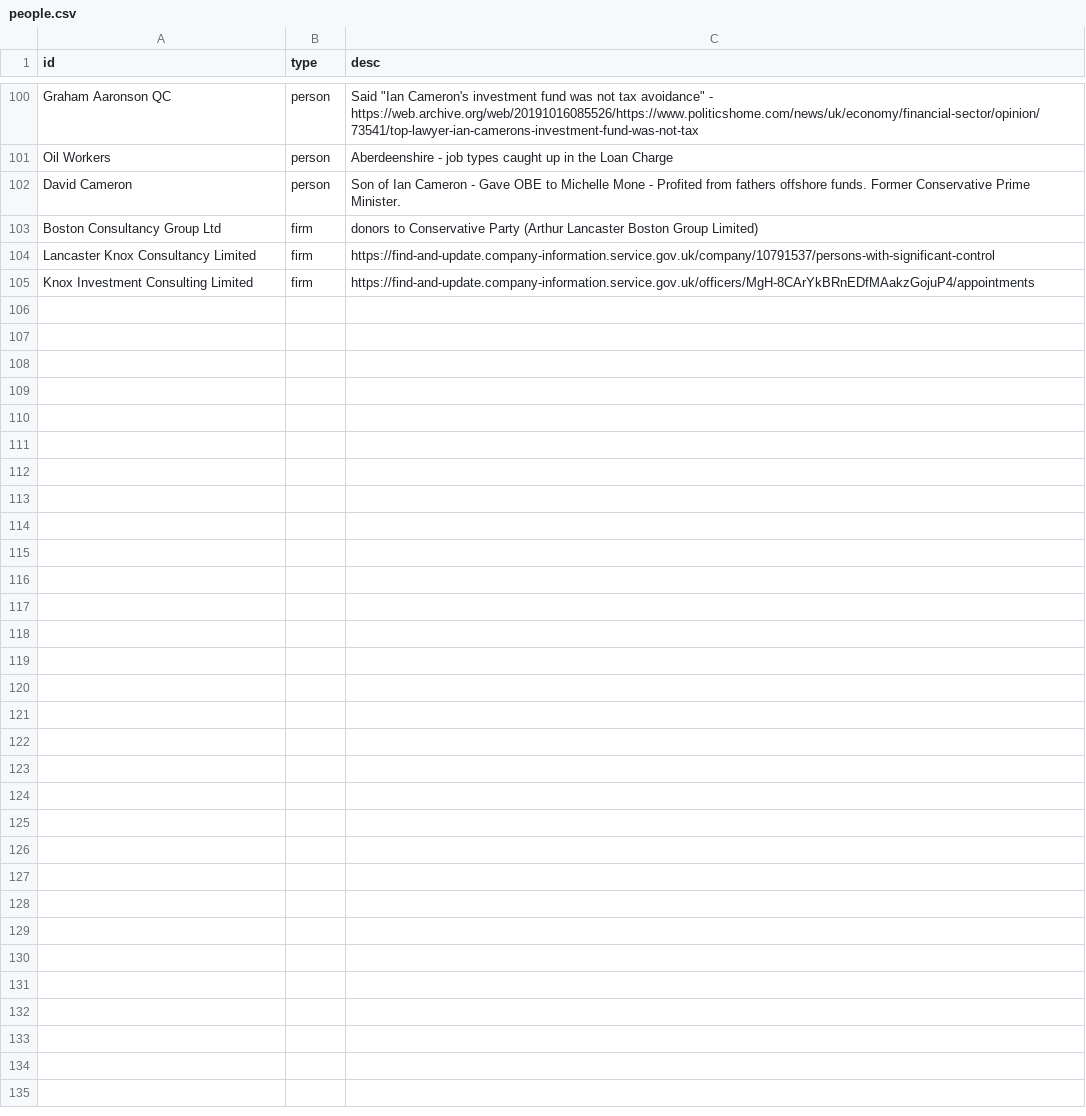
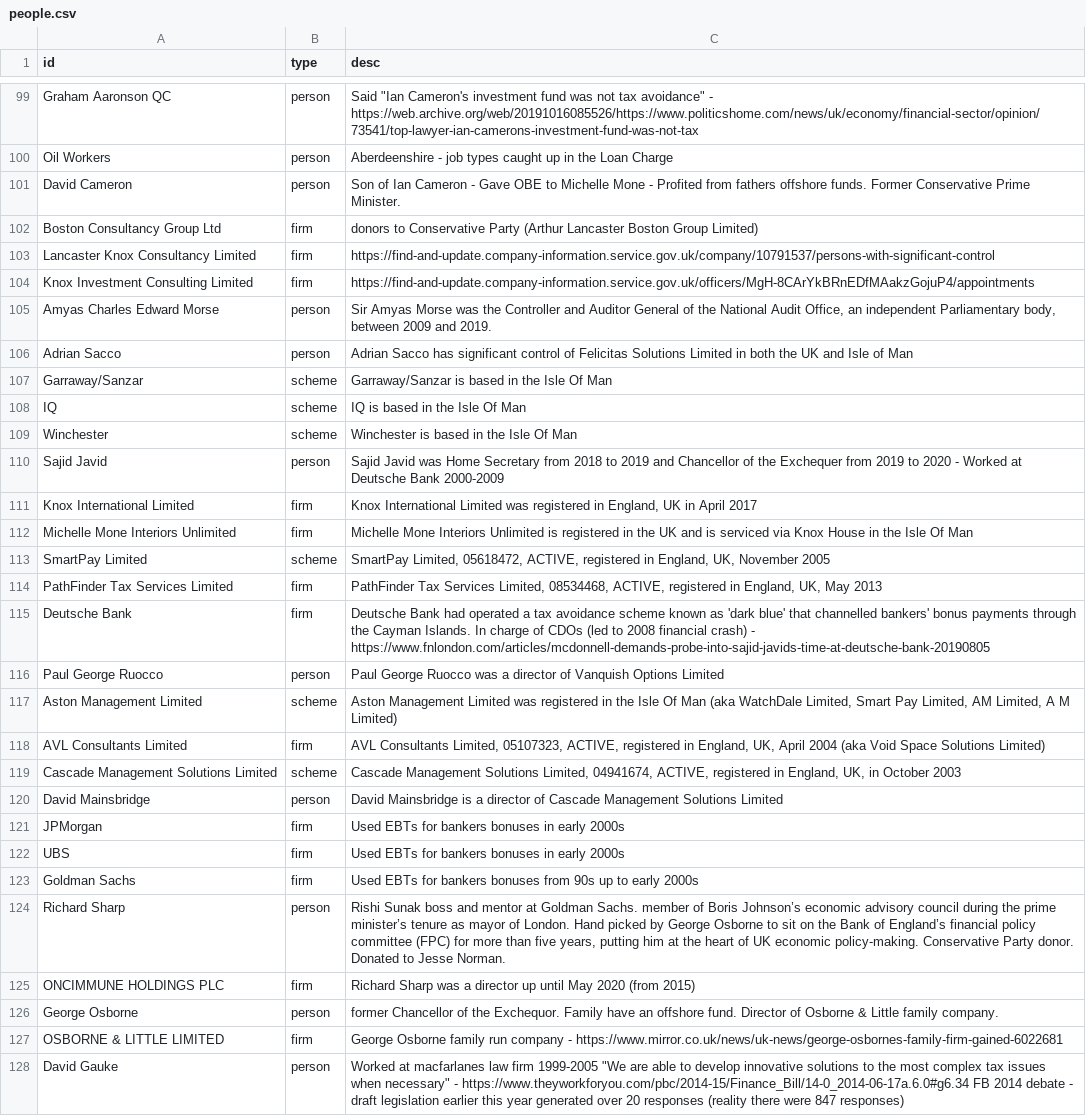
Before and after one commit to prime23-gareth/my-little-crony, a CSV file: people.csv, drawn as a sheet; only a part is shown, gaps mark what is left out; the diff covers the shown part only; the diff names each change by its address in the sheet, - before the commit and + after, or states it on an @@ line.

Commit message:
Updated people and connections

```diff
--- a/people.csv
+++ b/people.csv
+row 105: Amyas Charles Edward Morse | person | Sir Amyas Morse was the Controller and Auditor General of the National Audit Office, an independent Parliamentary body, between 2009 and 2019.
+row 106: Adrian Sacco | person | Adrian Sacco has significant control of Felicitas Solutions Limited in both the UK and Isle of Man
+row 107: Garraway/Sanzar | scheme | Garraway/Sanzar is based in the Isle Of Man
+row 108: IQ | scheme | IQ is based in the Isle Of Man
+row 109: Winchester | scheme | Winchester is based in the Isle Of Man
+row 110: Sajid Javid | person | Sajid Javid was Home Secretary from 2018 to 2019 and Chancellor of the Exchequer from 2019 to 2020 - Worked at Deutsche Bank 2000-2009
+row 111: Knox International Limited | firm | Knox International Limited was registered in England, UK in April 2017
+row 112: Michelle Mone Interiors Unlimited | firm | Michelle Mone Interiors Unlimited is registered in the UK and is serviced via Knox House in the Isle Of Man
+row 113: SmartPay Limited | scheme | SmartPay Limited, 05618472, ACTIVE, registered in England, UK, November 2005
+row 114: PathFinder Tax Services Limited | firm | PathFinder Tax Services Limited, 08534468, ACTIVE, registered in England, UK, May 2013
+row 115: Deutsche Bank | firm | Deutsche Bank had operated a tax avoidance scheme known as 'dark blue' that channelled bankers' bonus payments through the Cayman Islands. In charge of CDOs (led to 2008 financial crash) - https://www.fnlondon.com/articles/mcdonnell-demands-probe-into-sajid-javids-time-at-deutsche-bank-20190805
+row 116: Paul George Ruocco | person | Paul George Ruocco was a director of Vanquish Options Limited
+row 117: Aston Management Limited | scheme | Aston Management Limited was registered in the Isle Of Man (aka WatchDale Limited, Smart Pay Limited, AM Limited, A M Limited)
+row 118: AVL Consultants Limited | firm | AVL Consultants Limited, 05107323, ACTIVE, registered in England, UK, April 2004 (aka Void Space Solutions Limited)
+row 119: Cascade Management Solutions Limited | scheme | Cascade Management Solutions Limited, 04941674, ACTIVE, registered in England, UK, in October 2003
+row 120: David Mainsbridge | person | David Mainsbridge is a director of Cascade Management Solutions Limited
+row 121: JPMorgan | firm | Used EBTs for bankers bonuses in early 2000s
+row 122: UBS | firm | Used EBTs for bankers bonuses in early 2000s
+row 123: Goldman Sachs | firm | Used EBTs for bankers bonuses from 90s up to early 2000s
+row 124: Richard Sharp | person | Rishi Sunak boss and mentor at Goldman Sachs. member of Boris Johnson’s economic advisory council during the prime minister’s tenure as mayor of London. Hand picked by George Osborne to sit on the Bank of England’s financial policy committee (FPC) for more than five years, putting him at the heart of UK economic policy-making. Conservative Party donor. Donated to Jesse Norman.
+row 125: ONCIMMUNE HOLDINGS PLC | firm | Richard Sharp was a director up until May 2020 (from 2015)
+row 126: George Osborne | person | former Chancellor of the Exchequor. Family have an offshore fund. Director of Osborne & Little family company.
+row 127: OSBORNE & LITTLE LIMITED | firm | George Osborne family run company - https://www.mirror.co.uk/news/uk-news/george-osbornes-family-firm-gained-6022681
+row 128: David Gauke | person | Worked at macfarlanes law firm 1999-2005 "We are able to develop innovative solutions to the most complex tax issues when necessary" - https://www.theyworkforyou.com/pbc/2014-15/Finance_Bill/14-0_2014-06-17a.6.0#g6.34 FB 2014 debate - draft legislation earlier this year generated over 20 responses (reality there were 847 responses)
```
Also changed, not shown: 1 removed row and 20 edited cells elsewhere in this file, connections.csv, 5 other files.
